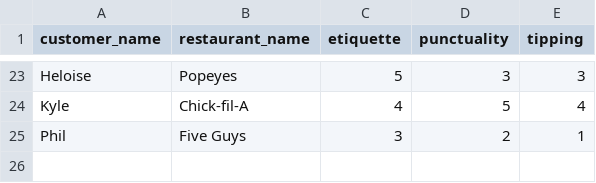
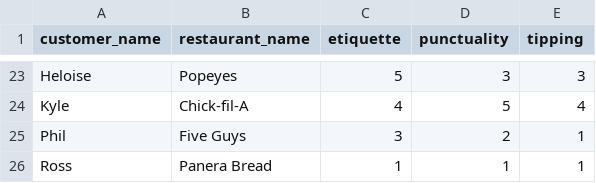
Before and after one commit to taillet/module-one-final-project-guidelines-dc-web-career-010719, a CSV file: reviews.csv, drawn as a sheet; only a part is shown, gaps mark what is left out.

```diff
--- a/reviews.csv
+++ b/reviews.csv
@@ -25 +25,2 @@ Kyle,Chick-fil-A,4,5,4
 Phil,Five Guys,3,2,1
+Ross,Panera Bread,1,1,1
```
Also changed, not shown: rewards.csv.
